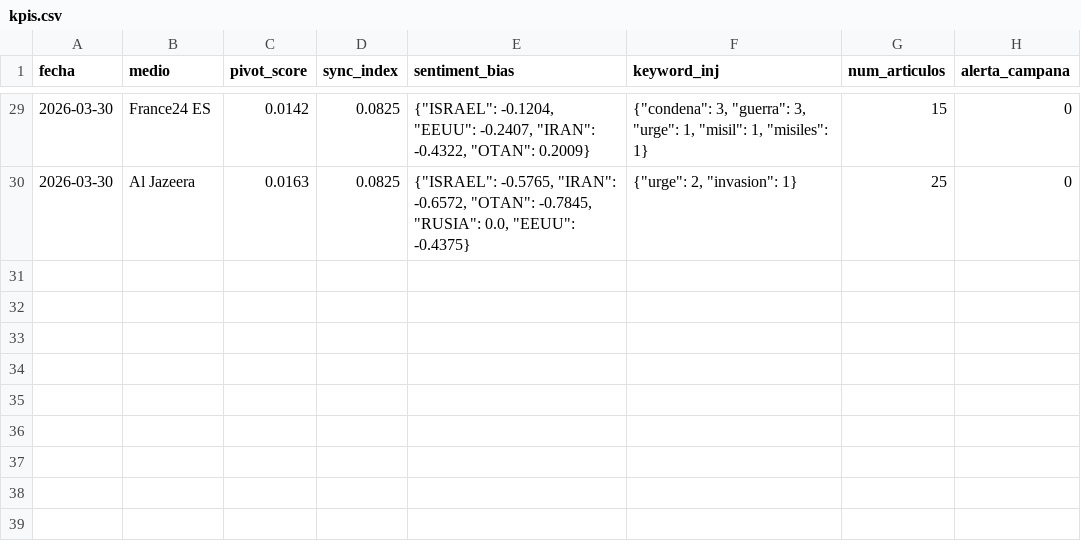
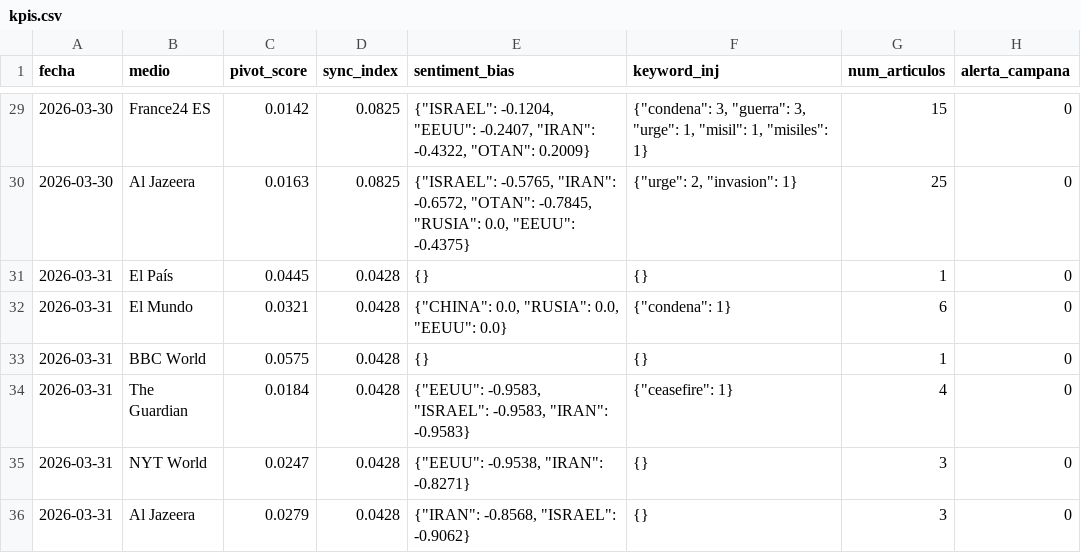
Before and after one commit to mcasrom/SIEG-Mani, a CSV file: data/kpis.csv, drawn as a sheet; only a part is shown, gaps mark what is left out; the diff names each change by its address in the sheet, - before the commit and + after, or states it on an @@ line.

Commit message:
MANI data 2026-03-31 03:10

```diff
--- a/data/kpis.csv
+++ b/data/kpis.csv
+row 31: 2026-03-31 | El País | 0.0445 | 0.0428 | {} | {} | 1 | 0
+row 32: 2026-03-31 | El Mundo | 0.0321 | 0.0428 | {"CHINA": 0.0, "RUSIA": 0.0, "EEUU": 0.0} | {"condena": 1} | 6 | 0
+row 33: 2026-03-31 | BBC World | 0.0575 | 0.0428 | {} | {} | 1 | 0
+row 34: 2026-03-31 | The Guardian | 0.0184 | 0.0428 | {"EEUU": -0.9583, "ISRAEL": -0.9583, "IRAN": -0.9583} | {"ceasefire": 1} | 4 | 0
+row 35: 2026-03-31 | NYT World | 0.0247 | 0.0428 | {"EEUU": -0.9538, "IRAN": -0.8271} | {} | 3 | 0
+row 36: 2026-03-31 | Al Jazeera | 0.0279 | 0.0428 | {"IRAN": -0.8568, "ISRAEL": -0.9062} | {} | 3 | 0
```
Also changed, not shown: 2 other files.
